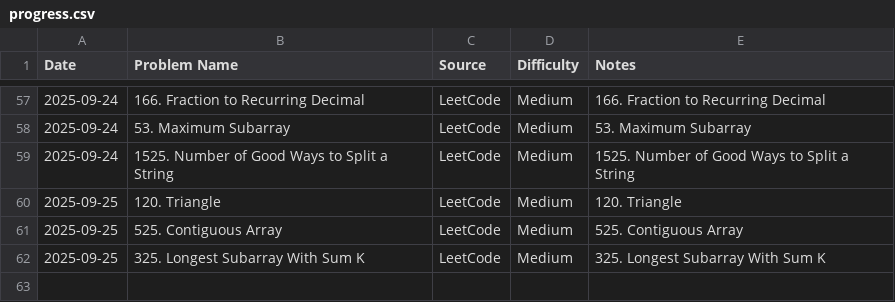
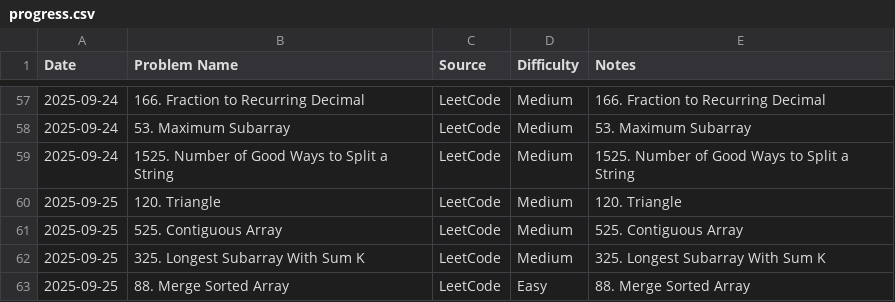
Before and after one commit to AmjustGettingStarted/java-daily-practice, a CSV file: progress.csv, drawn as a sheet; only a part is shown, gaps mark what is left out; the diff names each change by its address in the sheet, - before the commit and + after, or states it on an @@ line.

Commit message:
update progress

```diff
--- a/progress.csv
+++ b/progress.csv
+row 63: 2025-09-25 | 88. Merge Sorted Array | LeetCode | Easy | 88. Merge Sorted Array
```
